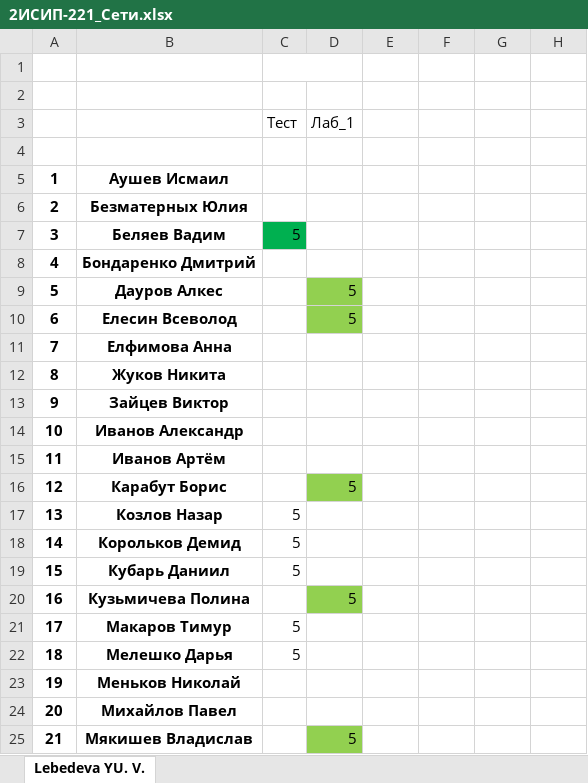
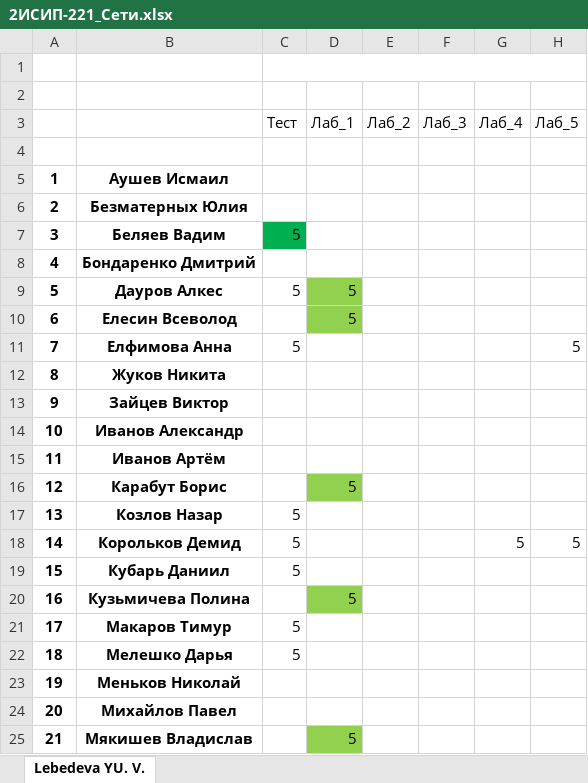
Before and after one commit to IvanSibirevV2/KipFin_Lab_2023_v0_Git0, an Excel workbook: 2ИСИП-221/2ИСИП-221_Сети.xlsx, sheet Lebedeva YU. V., drawn as a sheet; only a part is shown; values as stored, in another font and other column widths than the file's, no borders; removed rows and columns are numbered as before the commit, all else as after; the diff names each change by its address in the sheet, - before the commit and + after, or states it on an @@ line.

```diff
--- a/2ИСИП-221/2ИСИП-221_Сети.xlsx (sheet Lebedeva YU. V.)
+++ b/2ИСИП-221/2ИСИП-221_Сети.xlsx (sheet Lebedeva YU. V.)
-C1:D1 merged
+C1:H1 merged
-row 3:  |  | Тест | Лаб_1
+row 3:  |  | Тест | Лаб_1 | Лаб_2 | Лаб_3 | Лаб_4 | Лаб_5
-C9: (empty)
+C9: 5
-C11: (empty)
+C11: 5
-H11: (empty)
+H11: 5
-G18: (empty)
+G18: 5
-H18: (empty)
+H18: 5
```
Also changed, not shown: 5 other files.
